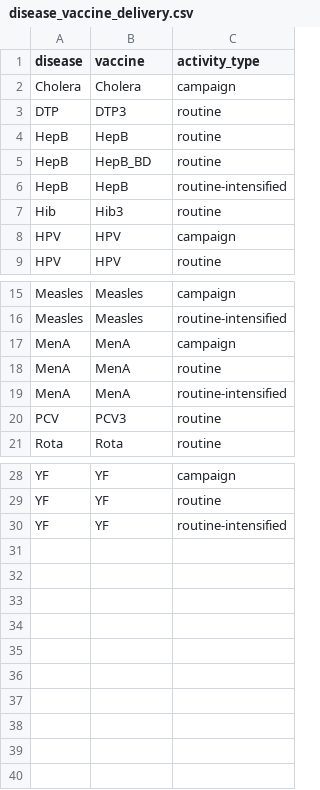
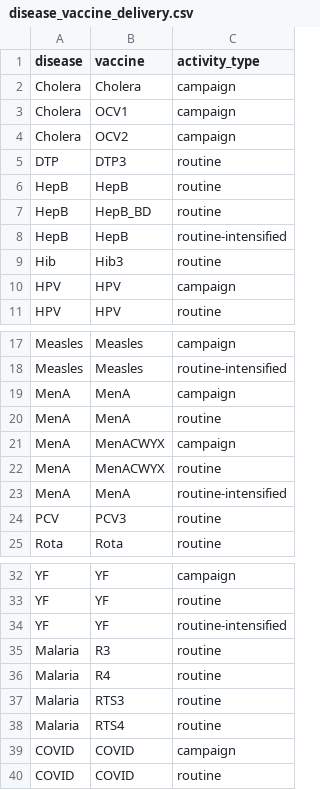
Before and after one commit to vimc/vimpact, a CSV file: inst/disease_vaccine_delivery.csv, drawn as a sheet; only a part is shown, gaps mark what is left out.

```diff
--- a/inst/disease_vaccine_delivery.csv
+++ b/inst/disease_vaccine_delivery.csv
@@ -2,2 +2,4 @@ disease,vaccine,activity_type
 Cholera,Cholera,campaign
+Cholera,OCV1,campaign
+Cholera,OCV2,campaign
 DTP,DTP3,routine
@@ -18,2 +20,4 @@ MenA,MenA,campaign
 MenA,MenA,routine
+MenA,MenACWYX,campaign
+MenA,MenACWYX,routine
 MenA,MenA,routine-intensified
@@ -30 +34,7 @@ YF,YF,routine
 YF,YF,routine-intensified
+Malaria,R3,routine
+Malaria,R4,routine
+Malaria,RTS3,routine
+Malaria,RTS4,routine
+COVID,COVID,campaign
+COVID,COVID,routine
```
Also changed, not shown: 2 other files.
